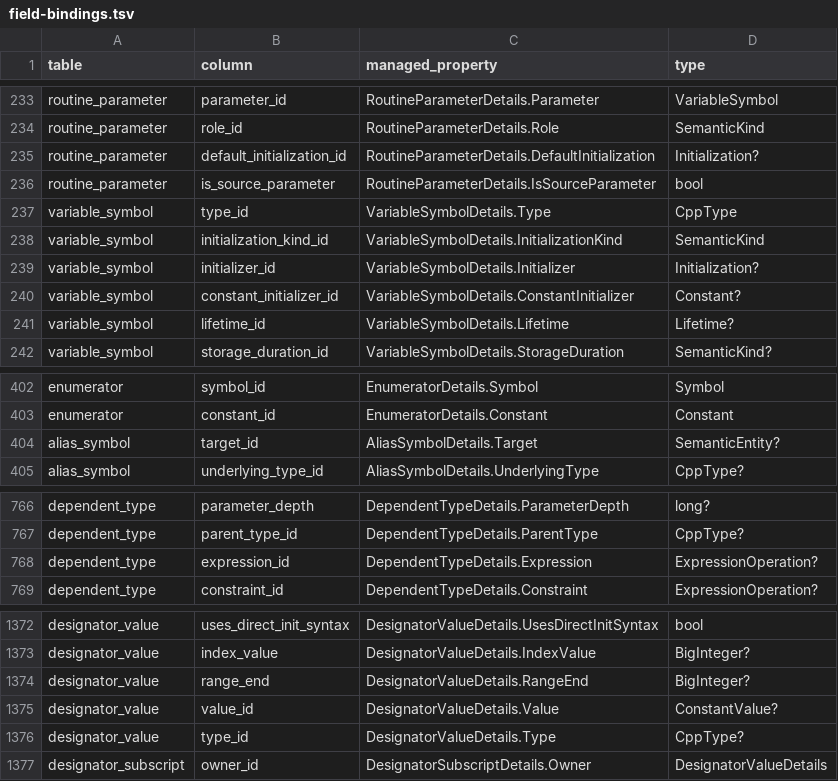
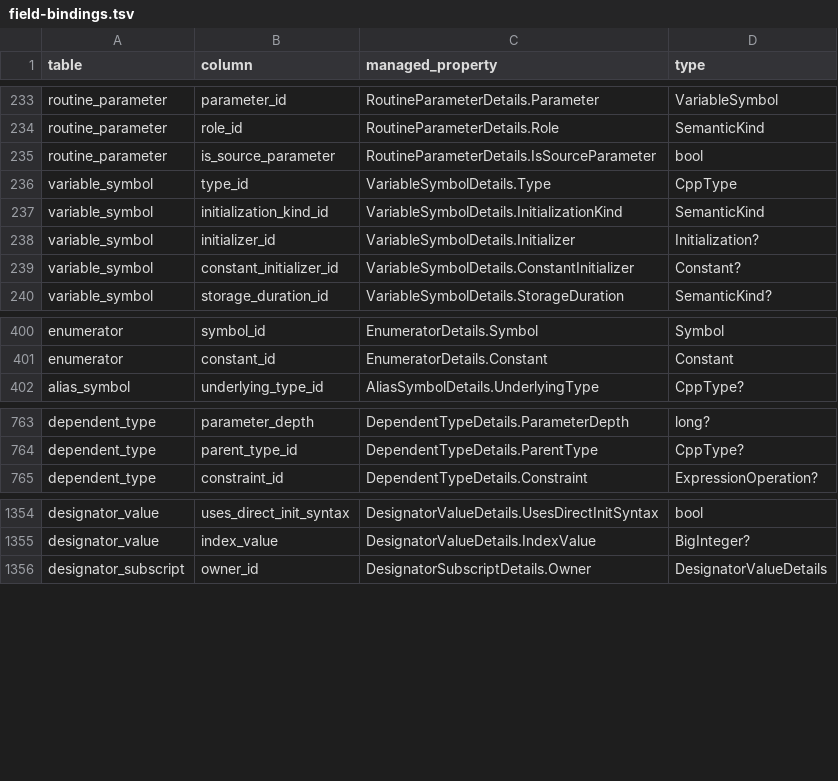
Before and after one commit to marius-klimantavicius/dotcc, a TSV file: edgcpp/roslyn/managed/field-bindings.tsv, drawn as a sheet; only a part is shown, gaps mark what is left out; the diff covers the shown part only.

Commit message:
Remove unwritten owner-table fields and expose retained semantic links
Remove29 unsupported placeholders while retaining actual target bytes, constants, expression operands, typed constructor targets, constraints, alias types and initialization/lifetime links. Preserve stable39145catalog IDs; new exact251-table admission fingerprint.

Expose explicit retained Variable.DefinitionType and actual plural foreach initialization children. Verify GNU constructor array source/delegation, register union arms, priorities, separate startup order, lazy TLS and tableless class-pointer RTTI. Keep source array-copy flagfalse when EDG records nonconstant aggregate.

All14 strict profiles pass316 pristine inputs/26canonical files. Publication198instances/187unique paths; reader3871/self73, old251 rejection, build/generator/literal gates pass. Scale0.59s/7,500,800bytes, bounded reader2.099s cold/1.538s warm. Coverage1066verified/488required pending plus optional-source distinctions.

Full phases3–4 continue immediately. Queued confirmed metadata-root role fix affects a currently unactivated file-scope statement arm; no EDG core or C++ semantic reconstruction introduced.

```diff
--- a/edgcpp/roslyn/managed/field-bindings.tsv
+++ b/edgcpp/roslyn/managed/field-bindings.tsv
@@ -234,3 +234,2 @@ routine_parameter	parameter_id	RoutineParameterDetails.Parameter	VariableSymbol
 routine_parameter	role_id	RoutineParameterDetails.Role	SemanticKind
-routine_parameter	default_initialization_id	RoutineParameterDetails.DefaultInitialization	Initialization?
 routine_parameter	is_source_parameter	RoutineParameterDetails.IsSourceParameter	bool
@@ -240,3 +239,2 @@ variable_symbol	initializer_id	VariableSymbolDetails.Initializer	Initialization?
 variable_symbol	constant_initializer_id	VariableSymbolDetails.ConstantInitializer	Constant?
-variable_symbol	lifetime_id	VariableSymbolDetails.Lifetime	Lifetime?
 variable_symbol	storage_duration_id	VariableSymbolDetails.StorageDuration	SemanticKind?
@@ -403,3 +401,2 @@ enumerator	symbol_id	EnumeratorDetails.Symbol	Symbol
 enumerator	constant_id	EnumeratorDetails.Constant	Constant
-alias_symbol	target_id	AliasSymbolDetails.Target	SemanticEntity?
 alias_symbol	underlying_type_id	AliasSymbolDetails.UnderlyingType	CppType?
@@ -767,3 +764,2 @@ dependent_type	parameter_depth	DependentTypeDetails.ParameterDepth	long?
 dependent_type	parent_type_id	DependentTypeDetails.ParentType	CppType?
-dependent_type	expression_id	DependentTypeDetails.Expression	ExpressionOperation?
 dependent_type	constraint_id	DependentTypeDetails.Constraint	ExpressionOperation?
@@ -1373,5 +1355,2 @@ designator_value	uses_direct_init_syntax	DesignatorValueDetails.UsesDirectInitSy
 designator_value	index_value	DesignatorValueDetails.IndexValue	BigInteger?
-designator_value	range_end	DesignatorValueDetails.RangeEnd	BigInteger?
-designator_value	value_id	DesignatorValueDetails.Value	ConstantValue?
-designator_value	type_id	DesignatorValueDetails.Type	CppType?
 designator_subscript	owner_id	DesignatorSubscriptDetails.Owner	DesignatorValueDetails
```
Also changed, not shown: 22 removed rows elsewhere in this file, 53 other files.
